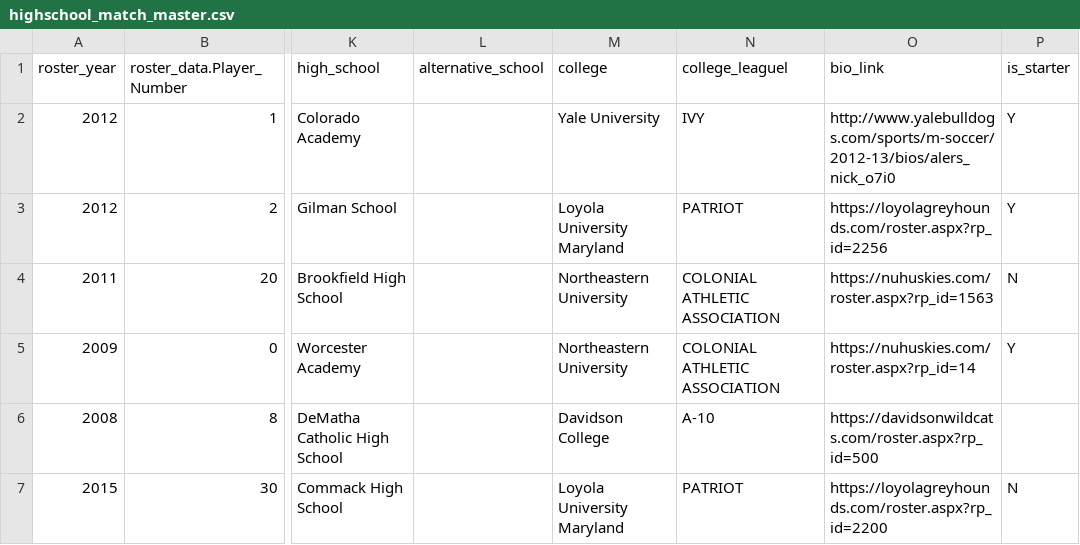
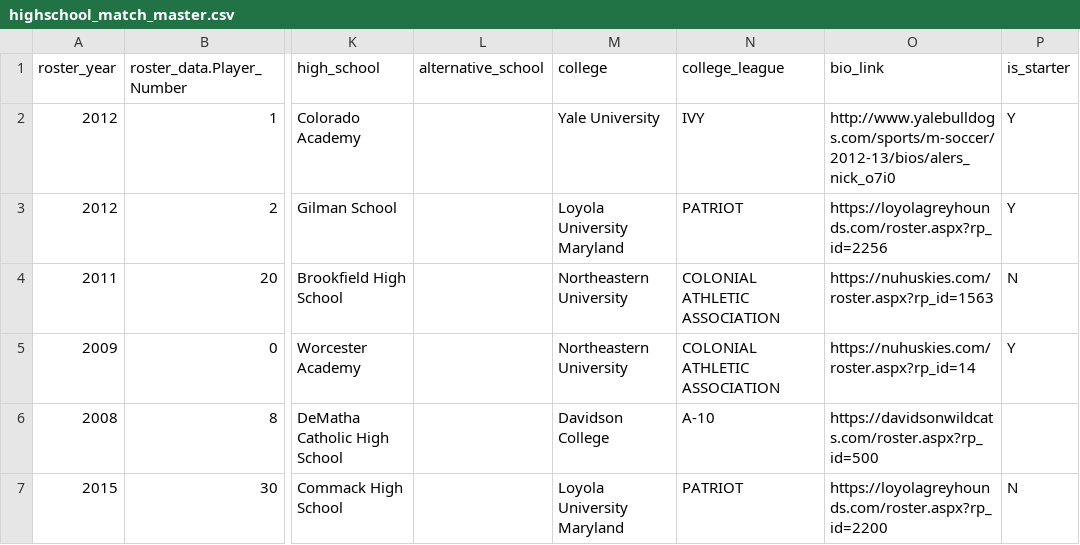
Before and after one commit to 20zurmca/SeniorProject, a CSV file: data/highschool_match_master.csv, drawn as a sheet; only a part is shown, gaps mark what is left out; the diff names each change by its address in the sheet, - before the commit and + after, or states it on an @@ line.

```diff
--- a/data/highschool_match_master.csv
+++ b/data/highschool_match_master.csv
-N1: college_leaguel
+N1: college_league
```
Also changed, not shown: 1 other file.
